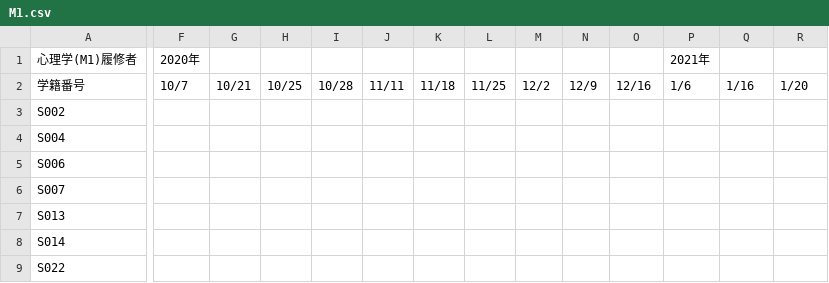
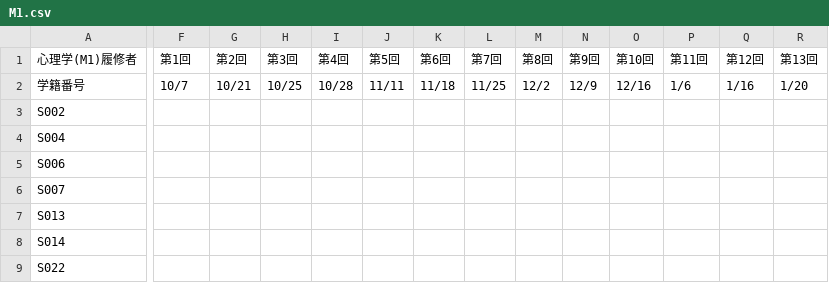
Before and after one commit to keis8221/team8, a CSV file: M1.csv, drawn as a sheet; only a part is shown, gaps mark what is left out; the diff covers the shown part only; the diff names each change by its address in the sheet, - before the commit and + after, or states it on an @@ line.

```diff
--- a/M1.csv
+++ b/M1.csv
-F1: 2020年
+F1: 第1回
-G1: (empty)
+G1: 第2回
-H1: (empty)
+H1: 第3回
-I1: (empty)
+I1: 第4回
-J1: (empty)
+J1: 第5回
-K1: (empty)
+K1: 第6回
-L1: (empty)
+L1: 第7回
-M1: (empty)
+M1: 第8回
-N1: (empty)
+N1: 第9回
-O1: (empty)
+O1: 第10回
-P1: 2021年
+P1: 第11回
-Q1: (empty)
+Q1: 第12回
-R1: (empty)
+R1: 第13回
```
Also changed, not shown: 3 edited cells elsewhere in this file, 23 other files.
